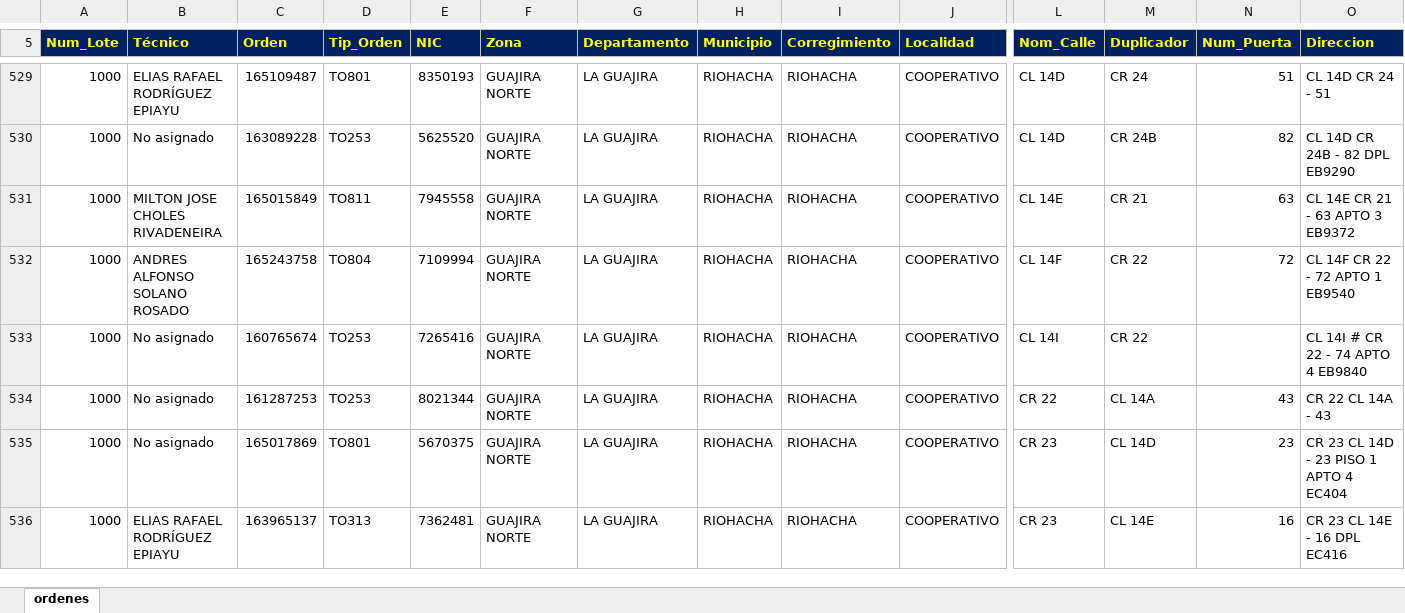
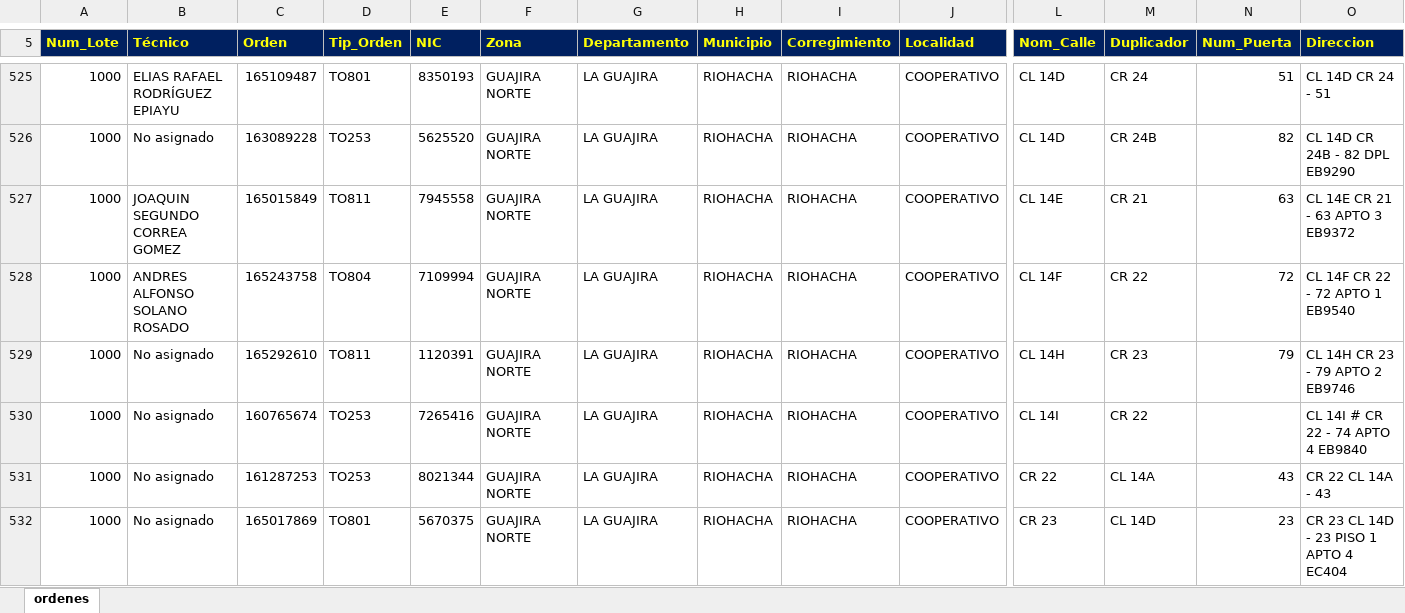
Before and after one commit to vikano27-debug/Dashboard_ING_VOA_Guajira, an Excel workbook: siprem_latest.xlsx, sheet ordenes, drawn as a sheet; only a part is shown, gaps mark what is left out; the shorter side is filled out with more unchanged rows; values as stored, in another font and other column widths than the file's, no borders; addresses are those after the commit; rows hold the shown columns only; the diff covers the shown part only; the diff names each change by its address in the sheet, - before the commit and + after, or states it on an @@ line.

Commit message:
Actualizacion automatica SIPREM y Casuistica GUAJIRA

```diff
--- a/siprem_latest.xlsx (sheet ordenes)
+++ b/siprem_latest.xlsx (sheet ordenes)
-B527 (Técnico): MILTON JOSE CHOLES RIVADENEIRA
+B527 (Técnico): JOAQUIN SEGUNDO CORREA GOMEZ
+row 529: 1000 | No asignado | 165292610 | TO811 | 1120391 | GUAJIRA NORTE | LA GUAJIRA | RIOHACHA | RIOHACHA | COOPERATIVO | CL 14H | CR 23 | 79 | CL 14H CR 23 - 79 APTO 2 EB9746
```
Also changed, not shown: 12 added rows, 13 removed rows and 55 edited cells elsewhere in this sheet.
